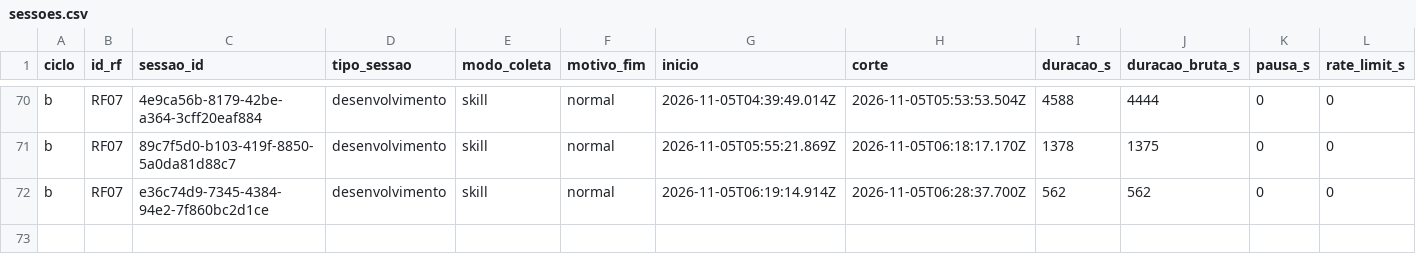
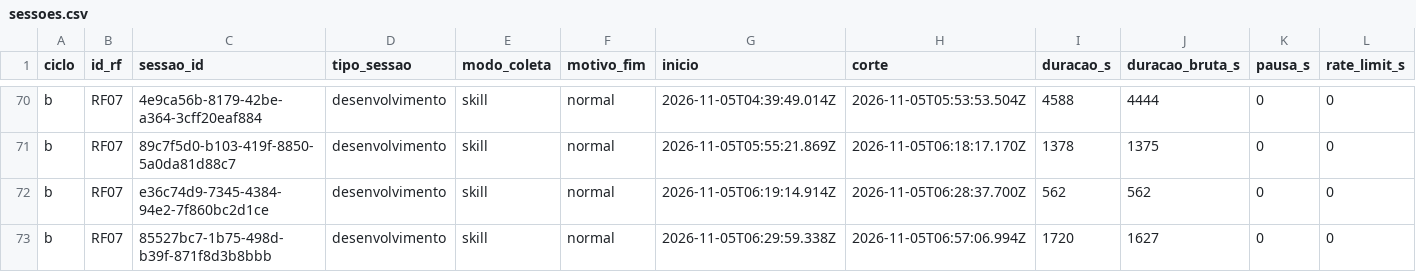
Before and after one commit to WagnerofDuarte/cerne-avaliacao, a CSV file: dados/cicloB/sessoes.csv, drawn as a sheet; only a part is shown, gaps mark what is left out; rows hold the shown columns only; the diff names each change by its address in the sheet, - before the commit and + after, or states it on an @@ line.

```diff
--- a/dados/cicloB/sessoes.csv
+++ b/dados/cicloB/sessoes.csv
+row 73: b | RF07 | 85527bc7-1b75-498d-b39f-871f8d3b8bbb | desenvolvimento | skill | normal | 2026-11-05T06:29:59.338Z | 2026-11-05T06:57:06.994Z | 1720 | 1627 | 0 | 0
```
Also changed, not shown: dados/cicloB/revisoes_processo.csv, dados/cicloB/segmentos.csv, 5 other files.
